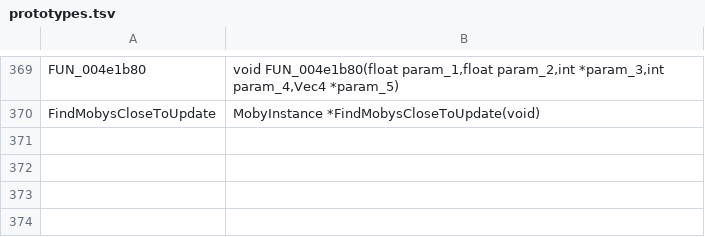
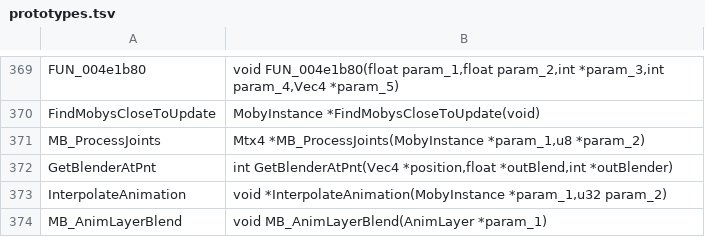
Before and after one commit to Clou67/thedecompfromhell, a TSV file: tools/prototypes.tsv, drawn as a sheet; only a part is shown, gaps mark what is left out.

```diff
--- a/tools/prototypes.tsv
+++ b/tools/prototypes.tsv
@@ -370 +370,5 @@ FUN_004e1b80	void FUN_004e1b80(float param_1,float param_2,int *param_3,int para
 FindMobysCloseToUpdate	MobyInstance *FindMobysCloseToUpdate(void)
+MB_ProcessJoints	Mtx4 *MB_ProcessJoints(MobyInstance *param_1,u8 *param_2)
+GetBlenderAtPnt	int GetBlenderAtPnt(Vec4 *position,float *outBlend,int *outBlender)
+InterpolateAnimation	void *InterpolateAnimation(MobyInstance *param_1,u32 param_2)
+MB_AnimLayerBlend	void MB_AnimLayerBlend(AnimLayer *param_1)
```
Also changed, not shown: ERRORS.tsv, tools/global_types.tsv, 12 other files.
